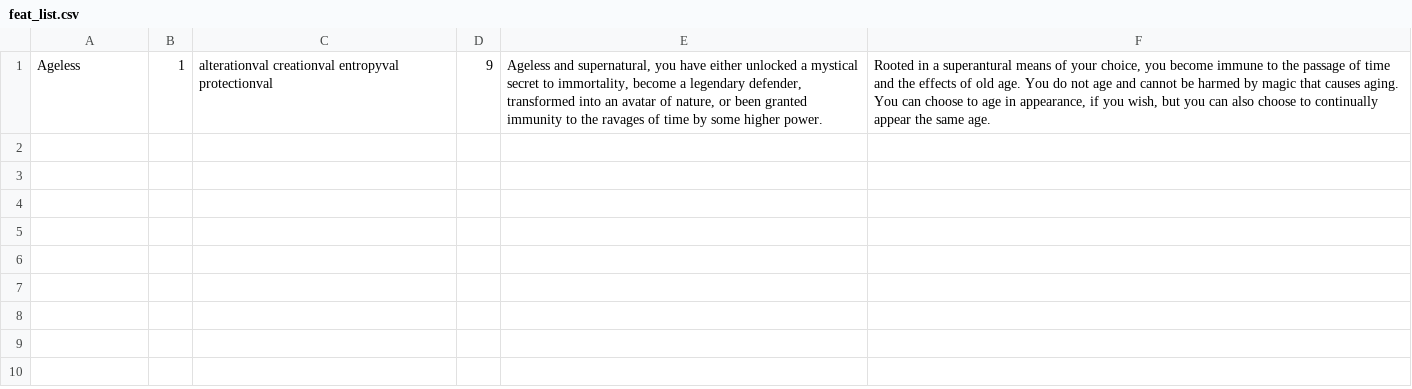
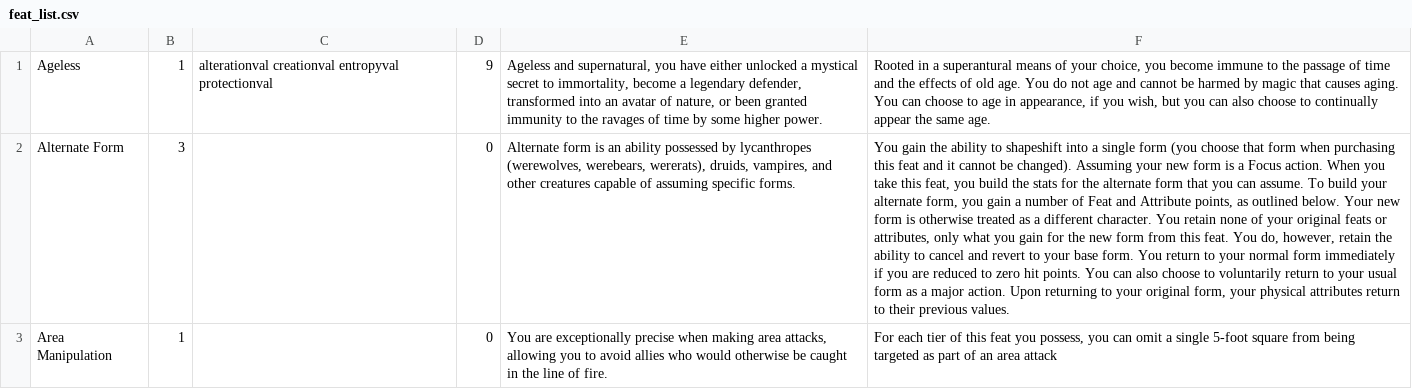
Before and after one commit to jclane/legendary-characters, a CSV file: data/feat_list.csv, drawn as a sheet; the diff names each change by its address in the sheet, - before the commit and + after, or states it on an @@ line.

```diff
--- a/data/feat_list.csv
+++ b/data/feat_list.csv
+row 2: Alternate Form | 3 |  | 0 | Alternate form is an ability possessed by lycanthropes (werewolves, werebears, wererats), druids, vampires, and other creatures capable of assuming specific forms. | You gain the ability to shapeshift into a single form (you choose that form when purchasing this feat and it cannot be changed). Assuming your new form is a Focus action. When you take this feat, you build the stats for the alternate form that you can assume. To build your alternate form, you gain a number of Feat and Attribute points, as outlined below. Your new form is otherwise treated as a different character. You retain none of your original feats or attributes, only what you gain for the new form from this feat. You do, however, retain the ability to cancel and revert to your base form. You return to your normal form immediately if you are reduced to zero hit points. You can also choose to voluntarily return to your usual form as a major action. Upon returning to your original form, your physical attributes return to their previous values.
+row 3: Area Manipulation | 1 |  | 0 | You are exceptionally precise when making area attacks, allowing you to avoid allies who would otherwise be caught in the line of fire. | For each tier of this feat you possess, you can omit a single 5-foot square from being targeted as part of an area attack
```
Also changed, not shown: 1 other file.
